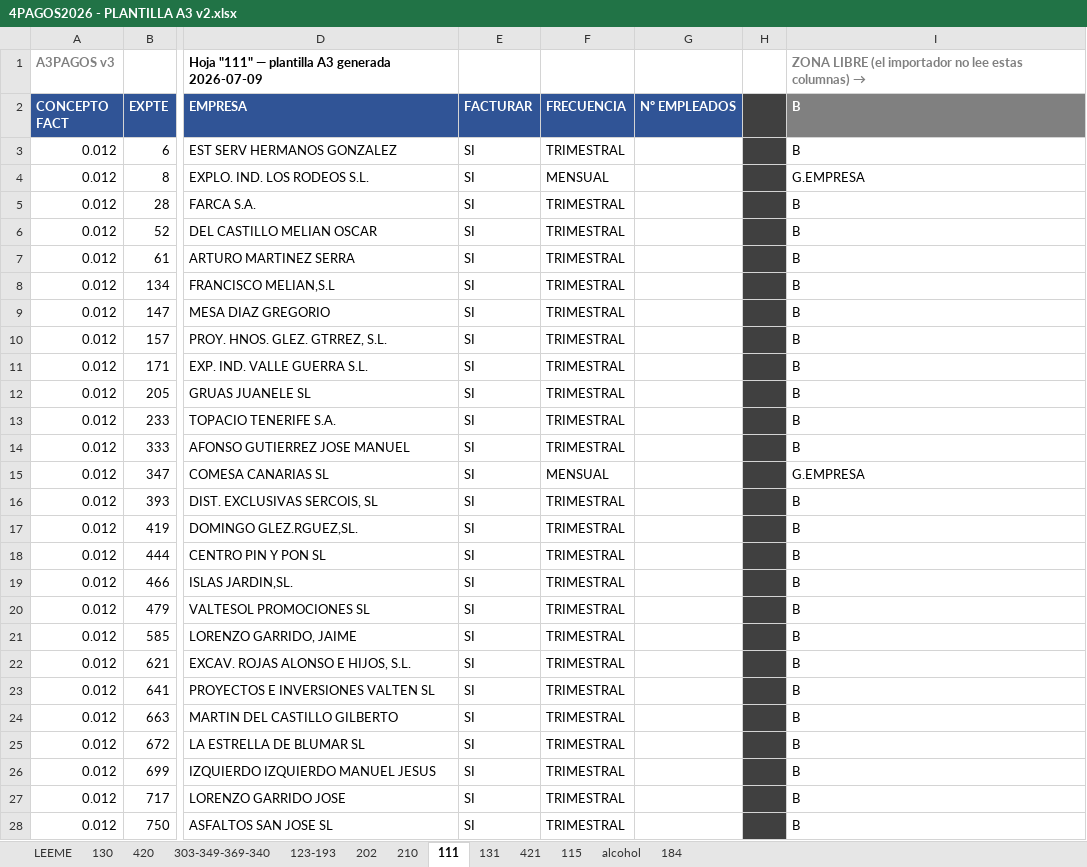
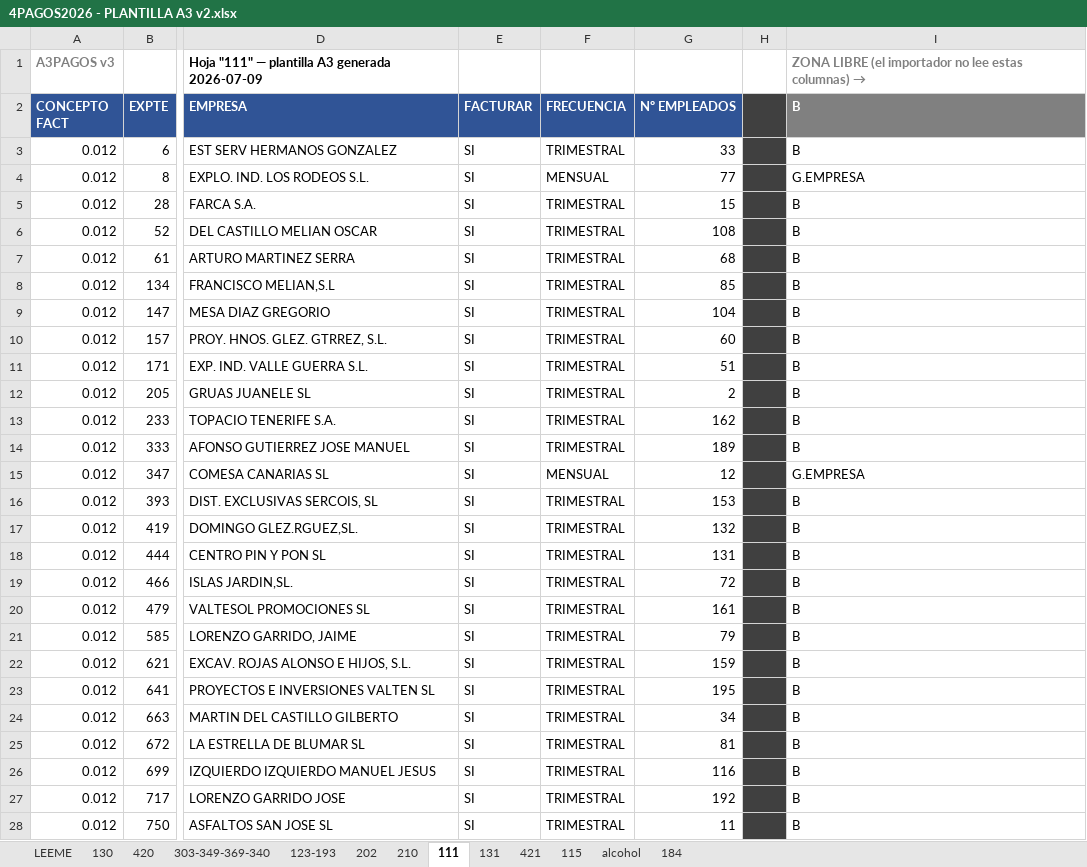
Before and after one commit to CarlosCabreraCriado/parche-gestoria, an Excel workbook: procesos/importarFacturacion/inputs/pagos pendientes de validar/1. Plantilla a unificar por departamentos/4PAGOS2026 - PLANTILLA A3 v2.xlsx, sheet 111, drawn as a sheet; only a part is shown, gaps mark what is left out; values as stored, in another font and other column widths than the file's, no borders; the diff covers the shown part only; the diff names each change by its address in the sheet, - before the commit and + after, or states it on an @@ line.

Commit message:
feat(importarFacturacion): facturar el modelo 180 en la corrida anual
El 180 es el resumen anual del 115 (retenciones de alquileres), la misma
relación que el 190 con el 111: no tiene hoja ni filas propias, lo presentan las
mismas empresas que ya declaran el 115 trimestralmente. La hoja del 4PAGOS
original ya los trataba como un solo bloque —su sección se titula "MODELO 115 Y
180 TRIMESTRAL"—, así que la plantilla no se toca y es la corrida la que traduce
0.013 -> 0.071.

A diferencia del 111, el 115 no arrastra certificado de retenciones: emite una
sola línea. Y va a la tarifa fija del catálogo en vez de a la escala por tramos,
así que no mira Nº EMPLEADOS ni aparece en precios_escalados.csv. Ese camino ya
estaba escrito en el importador (`escala: null`, previsto para un concepto anual
que no dependiera de ninguna cantidad), de modo que el cambio se reduce a una
entrada nueva en CONCEPTO_ANUAL.

Contra la plantilla del ejercicio, la corrida anual pasa de 396 a 468 conceptos
y de 71.037 € a 75.141 €: 72 líneas de modelo 180, que son exactamente las
mismas 72 que el 2T factura como modelo 115. Las otras 3 filas SI de la hoja ya
salían en incidencias por mapeo de expedientes, y la fila del 046 se salta sin
ruido porque ese modelo no tiene resumen anual. Las corridas trimestral y
mensual dan una salida idéntica a la anterior.

Otros cambios:
- El LEEME de la plantilla documenta la ejecución anual completa y aclara que
  Nº EMPLEADOS solo la mira la hoja 111: el 180 va a tarifa fija y no la
  necesita.
- La plantilla del ejercicio trae rellenada la columna Nº EMPLEADOS de las
  hojas 111 y 115.

```diff
--- a/procesos/importarFacturacion/inputs/pagos pendientes de validar/1. Plantilla a unificar por departamentos/4PAGOS2026 - PLANTILLA A3 v2.xlsx (sheet 111)
+++ b/procesos/importarFacturacion/inputs/pagos pendientes de validar/1. Plantilla a unificar por departamentos/4PAGOS2026 - PLANTILLA A3 v2.xlsx (sheet 111)
-G3 (Nº EMPLEADOS): (empty)
+G3 (Nº EMPLEADOS): 33
-G4 (Nº EMPLEADOS): (empty)
+G4 (Nº EMPLEADOS): 77
-G5 (Nº EMPLEADOS): (empty)
+G5 (Nº EMPLEADOS): 15
-G6 (Nº EMPLEADOS): (empty)
+G6 (Nº EMPLEADOS): 108
-G7 (Nº EMPLEADOS): (empty)
+G7 (Nº EMPLEADOS): 68
-G8 (Nº EMPLEADOS): (empty)
+G8 (Nº EMPLEADOS): 85
-G9 (Nº EMPLEADOS): (empty)
+G9 (Nº EMPLEADOS): 104
-G10 (Nº EMPLEADOS): (empty)
+G10 (Nº EMPLEADOS): 60
-G11 (Nº EMPLEADOS): (empty)
+G11 (Nº EMPLEADOS): 51
-G12 (Nº EMPLEADOS): (empty)
+G12 (Nº EMPLEADOS): 2
-G13 (Nº EMPLEADOS): (empty)
+G13 (Nº EMPLEADOS): 162
-G14 (Nº EMPLEADOS): (empty)
+G14 (Nº EMPLEADOS): 189
-G15 (Nº EMPLEADOS): (empty)
+G15 (Nº EMPLEADOS): 12
-G16 (Nº EMPLEADOS): (empty)
+G16 (Nº EMPLEADOS): 153
-G17 (Nº EMPLEADOS): (empty)
+G17 (Nº EMPLEADOS): 132
-G18 (Nº EMPLEADOS): (empty)
+G18 (Nº EMPLEADOS): 131
-G19 (Nº EMPLEADOS): (empty)
+G19 (Nº EMPLEADOS): 72
-G20 (Nº EMPLEADOS): (empty)
+G20 (Nº EMPLEADOS): 161
-G21 (Nº EMPLEADOS): (empty)
+G21 (Nº EMPLEADOS): 79
-G22 (Nº EMPLEADOS): (empty)
+G22 (Nº EMPLEADOS): 159
-G23 (Nº EMPLEADOS): (empty)
+G23 (Nº EMPLEADOS): 195
-G24 (Nº EMPLEADOS): (empty)
+G24 (Nº EMPLEADOS): 34
-G25 (Nº EMPLEADOS): (empty)
+G25 (Nº EMPLEADOS): 81
-G26 (Nº EMPLEADOS): (empty)
+G26 (Nº EMPLEADOS): 116
-G27 (Nº EMPLEADOS): (empty)
+G27 (Nº EMPLEADOS): 192
-G28 (Nº EMPLEADOS): (empty)
+G28 (Nº EMPLEADOS): 11
```
Also changed, not shown: 175 edited cells and cell formats elsewhere in this sheet, sheet 115, sheet LEEME, 3 other files.
